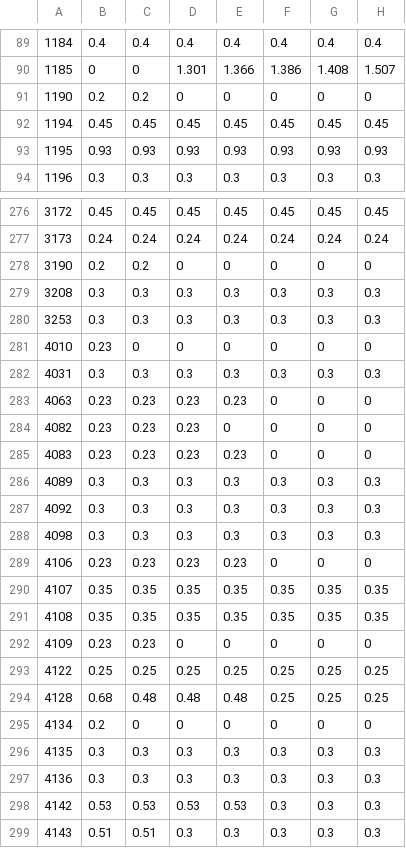
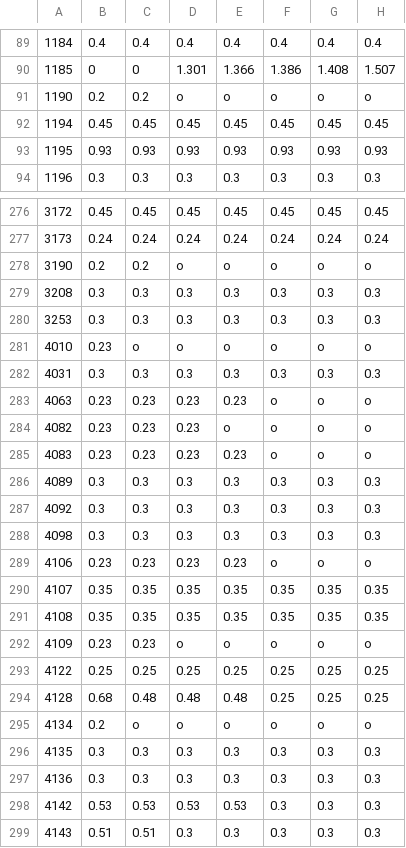
Before and after one commit to ryanbmarx/orbitas-indonesia-projection, a CSV file: public/data/ModestB_CAPACITY_26OCT2020.csv, drawn as a sheet; only a part is shown, gaps mark what is left out; the diff covers the shown part only; the diff names each change by its address in the sheet, - before the commit and + after, or states it on an @@ line.

```diff
--- a/public/data/ModestB_CAPACITY_26OCT2020.csv
+++ b/public/data/ModestB_CAPACITY_26OCT2020.csv
-D91: 0
+D91: o
-E91: 0
+E91: o
-F91: 0
+F91: o
-G91: 0
+G91: o
-H91: 0
+H91: o
-D278: 0
+D278: o
-E278: 0
+E278: o
-F278: 0
+F278: o
-G278: 0
+G278: o
-H278: 0
+H278: o
-C281: 0
+C281: o
-D281: 0
+D281: o
-E281: 0
+E281: o
-F281: 0
+F281: o
-G281: 0
+G281: o
-H281: 0
+H281: o
-F283:F285: 0
+F283:F285: o
-G283:G285: 0
+G283:G285: o
-H283:H285: 0
+H283:H285: o
-E284: 0
+E284: o
-F289: 0
+F289: o
-G289: 0
+G289: o
-H289: 0
+H289: o
-D292: 0
+D292: o
-E292: 0
+E292: o
-F292: 0
+F292: o
-G292: 0
+G292: o
-H292: 0
+H292: o
-C295: 0
+C295: o
-D295: 0
+D295: o
-E295: 0
+E295: o
-F295: 0
+F295: o
-G295: 0
+G295: o
-H295: 0
+H295: o
```
Also changed, not shown: 143 edited cells elsewhere in this file, public/data/Aggressive_CAPACITY_26OCT2020.csv, public/data/BAU_CAPACITY_26OCT2020.csv, 15 other files.
